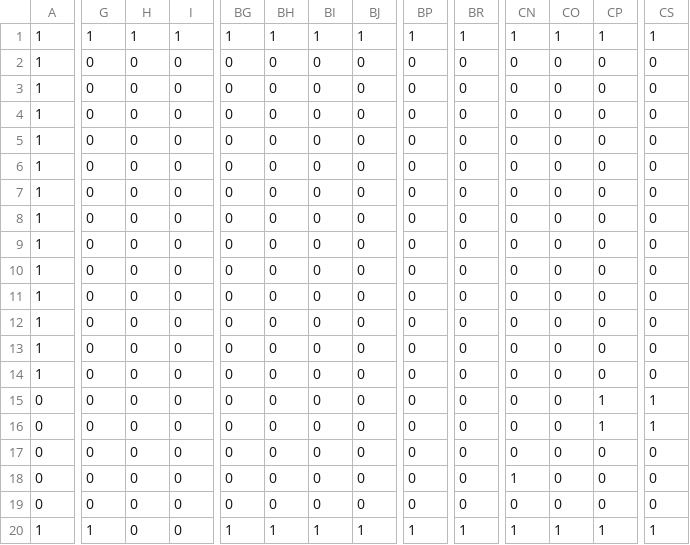
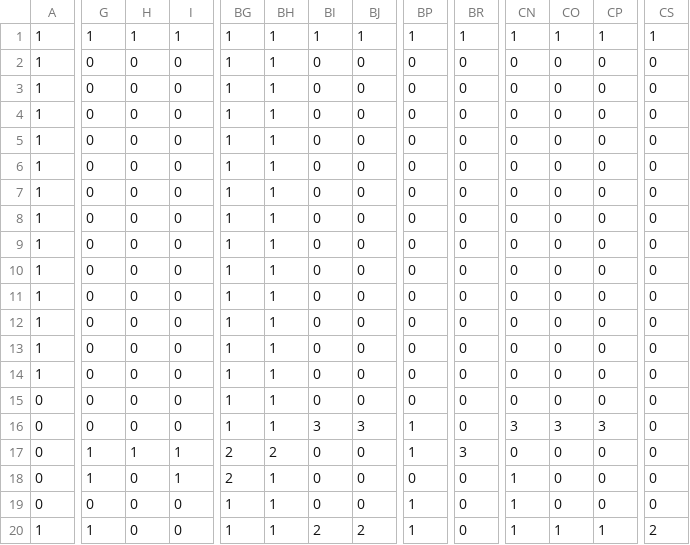
Before and after one commit to kaisei-tanita05/AL3_KamataEngine3D_0416, a CSV file: DirectXGame/Resources/blocks.csv, drawn as a sheet; only a part is shown, gaps mark what is left out; the diff covers the shown part only; the diff names each change by its address in the sheet, - before the commit and + after, or states it on an @@ line.

```diff
--- a/DirectXGame/Resources/blocks.csv
+++ b/DirectXGame/Resources/blocks.csv
-BG2:BG16: 0
+BG2:BG16: 1
-BH2:BH16: 0
+BH2:BH16: 1
-CP15: 1
+CP15: 0
-CS15:CS16: 1
+CS15:CS16: 0
-BI16: 0
+BI16: 3
-BJ16: 0
+BJ16: 3
-BP16:BP17: 0
+BP16:BP17: 1
-CN16: 0
+CN16: 3
-CO16: 0
+CO16: 3
-CP16: 1
+CP16: 3
-G17:G18: 0
+G17:G18: 1
-H17: 0
+H17: 1
-I17:I18: 0
+I17:I18: 1
-BG17:BG18: 0
+BG17:BG18: 2
-BH17: 0
+BH17: 2
-BR17: 0
+BR17: 3
-BH18:BH19: 0
+BH18:BH19: 1
-BG19: 0
+BG19: 1
-BP19: 0
+BP19: 1
-CN19: 0
+CN19: 1
-BI20: 1
+BI20: 2
-BJ20: 1
+BJ20: 2
-BR20: 1
+BR20: 0
-CS20: 1
+CS20: 2
```
Also changed, not shown: 13 edited cells elsewhere in this file, 40 other files.
